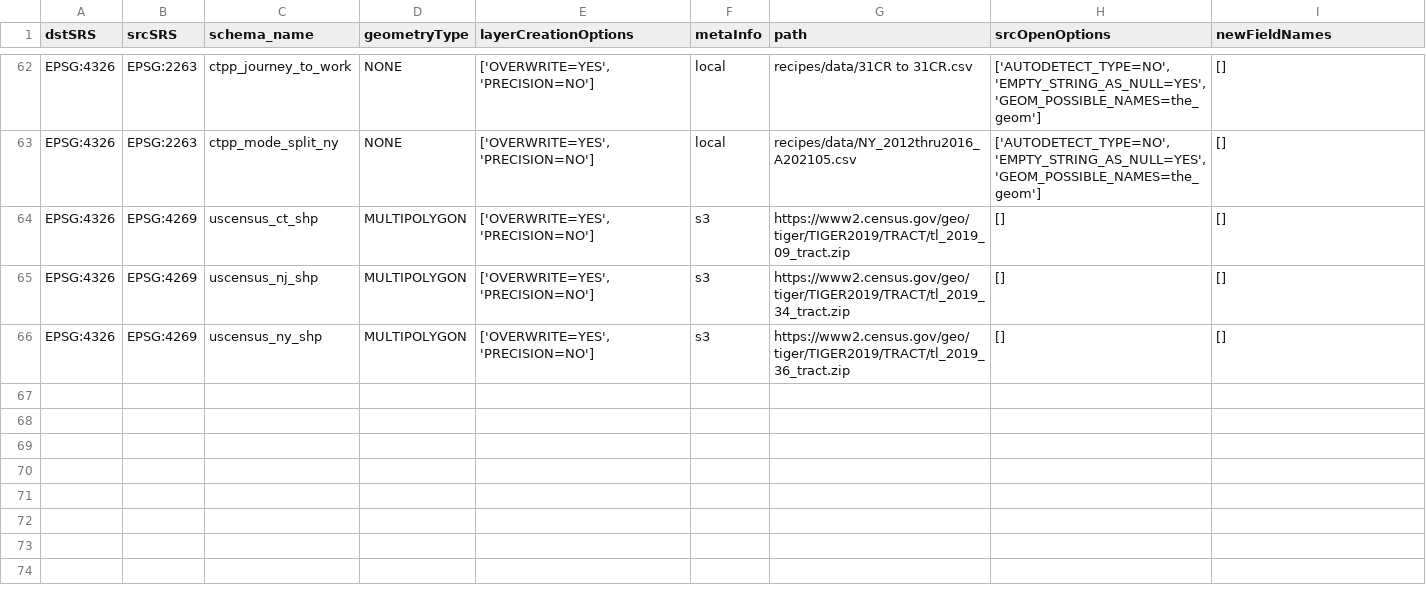
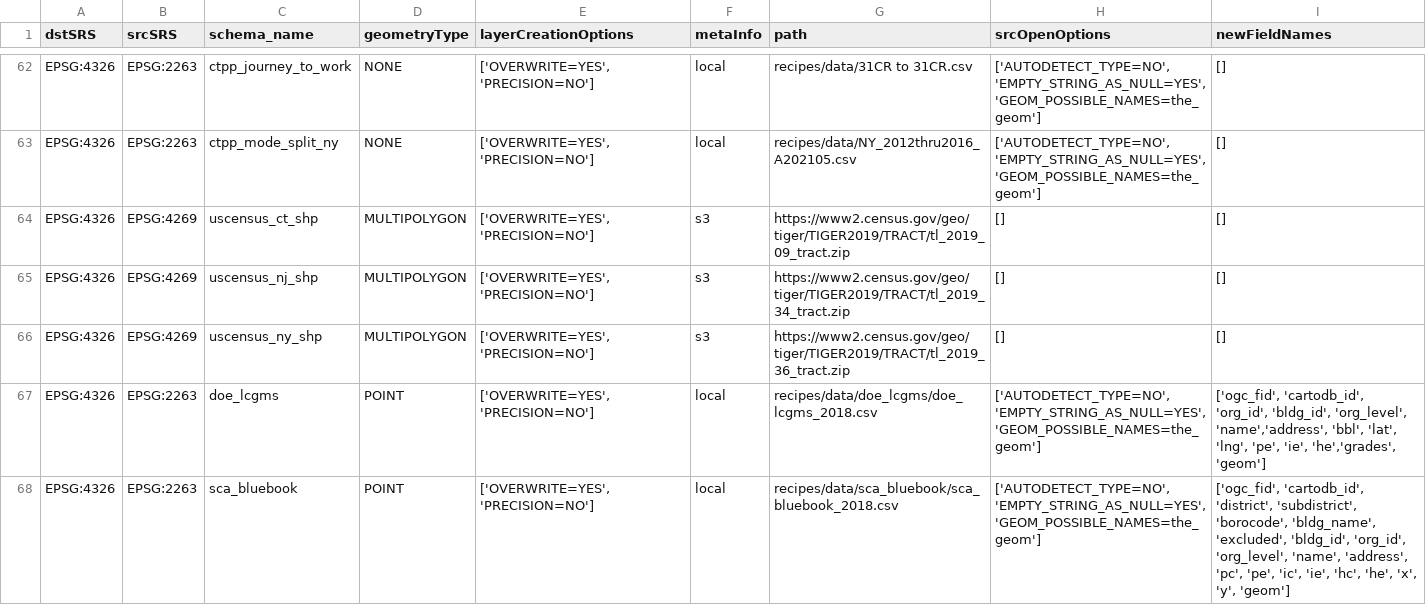
Before and after one commit to NYCPlanning/recipes, a CSV file: recipes/recipes.csv, drawn as a sheet; only a part is shown, gaps mark what is left out; the diff names each change by its address in the sheet, - before the commit and + after, or states it on an @@ line.

```diff
--- a/recipes/recipes.csv
+++ b/recipes/recipes.csv
+row 67: EPSG:4326 | EPSG:2263 | doe_lcgms | POINT | ['OVERWRITE=YES', 'PRECISION=NO'] | local | recipes/data/doe_lcgms/doe_lcgms_2018.csv | ['AUTODETECT_TYPE=NO', 'EMPTY_STRING_AS_NULL=YES', 'GEOM_POSSIBLE_NAMES=the_geom'] | ['ogc_fid', 'cartodb_id', 'org_id', 'bldg_id', 'org_level', 'name','address', 'bbl', 'lat', 'lng', 'pe', 'ie', 'he','grades', 'geom']
+row 68: EPSG:4326 | EPSG:2263 | sca_bluebook | POINT | ['OVERWRITE=YES', 'PRECISION=NO'] | local | recipes/data/sca_bluebook/sca_bluebook_2018.csv | ['AUTODETECT_TYPE=NO', 'EMPTY_STRING_AS_NULL=YES', 'GEOM_POSSIBLE_NAMES=the_geom'] | ['ogc_fid', 'cartodb_id', 'district', 'subdistrict', 'borocode', 'bldg_name', 'excluded', 'bldg_id', 'org_id', 'org_level', 'name', 'address', 'pc', 'pe', 'ic', 'ie', 'hc', 'he', 'x', 'y', 'geom']
```
Also changed, not shown: 2 other files.
